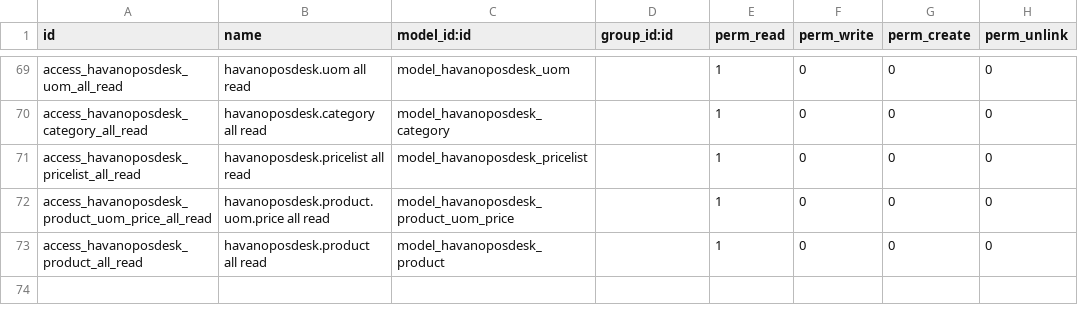
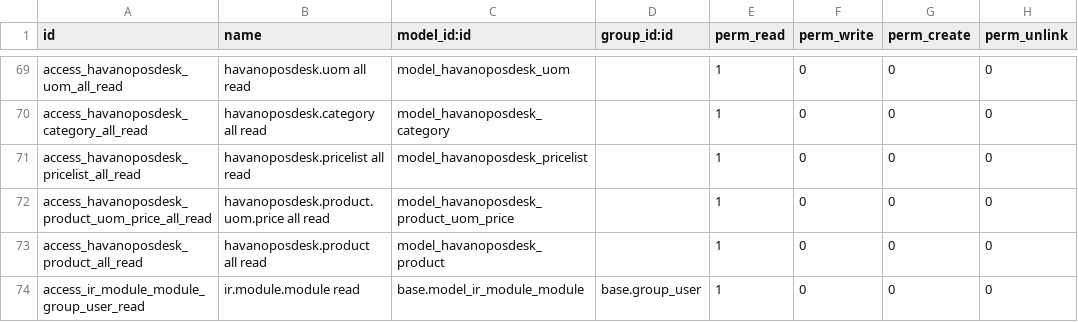
Before and after one commit to draftpos/havanoposdesk_odoo, a CSV file: security/ir.model.access.csv, drawn as a sheet; only a part is shown, gaps mark what is left out.

Commit message:
feat: support multi-store cashier access in Odoo API & Desktop POS and add API docs

```diff
--- a/security/ir.model.access.csv
+++ b/security/ir.model.access.csv
@@ -73 +73,2 @@ access_havanoposdesk_product_uom_price_all_read,havanoposdesk.product.uom.price
 access_havanoposdesk_product_all_read,havanoposdesk.product all read,model_havanoposdesk_product,,1,0,0,0
+access_ir_module_module_group_user_read,ir.module.module read,base.model_ir_module_module,base.group_user,1,0,0,0
```
Also changed, not shown: 6 other files.
